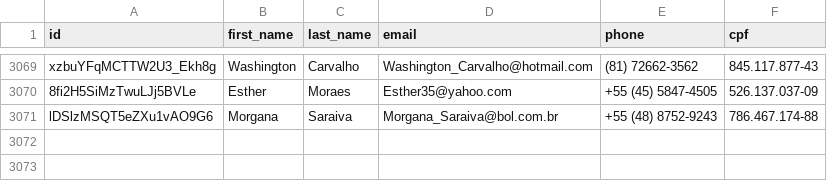
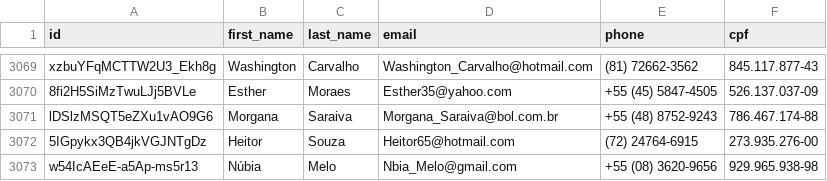
Before and after one commit to Marhc/auto-commit, a CSV file: dataset/users.csv, drawn as a sheet; only a part is shown, gaps mark what is left out.

Commit message:
Scheduled build at Wed Jan 08 2020 18:34:25 GMT+0000 (Coordinated Universal Time)

```diff
--- a/dataset/users.csv
+++ b/dataset/users.csv
@@ -3071 +3071,3 @@ xzbuYFqMCTTW2U3_Ekh8g,Washington,Carvalho,Washington_Carvalho@hotmail.com,(81) 7
 lDSlzMSQT5eZXu1vAO9G6,Morgana,Saraiva,Morgana_Saraiva@bol.com.br,+55 (48) 8752-9243,786.467.174-88
+5IGpykx3QB4jkVGJNTgDz,Heitor,Souza,Heitor65@hotmail.com,(72) 24764-6915,273.935.276-00
+w54IcAEeE-a5Ap-ms5r13,Núbia,Melo,Nbia_Melo@gmail.com,+55 (08) 3620-9656,929.965.938-98
```
